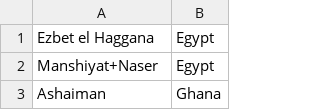
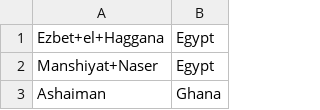
Before and after one commit to clombion/turin_crash_course, a CSV file: individual_folders/maria/final_assignment/slums_cities1.csv, drawn as a sheet; only a part is shown.

```diff
--- a/individual_folders/maria/final_assignment/slums_cities1.csv
+++ b/individual_folders/maria/final_assignment/slums_cities1.csv
@@ -1,2 +1,2 @@
-Ezbet el Haggana,Egypt
+Ezbet+el+Haggana,Egypt
 Manshiyat+Naser,Egypt
```
Also changed, not shown: 2 other files.
